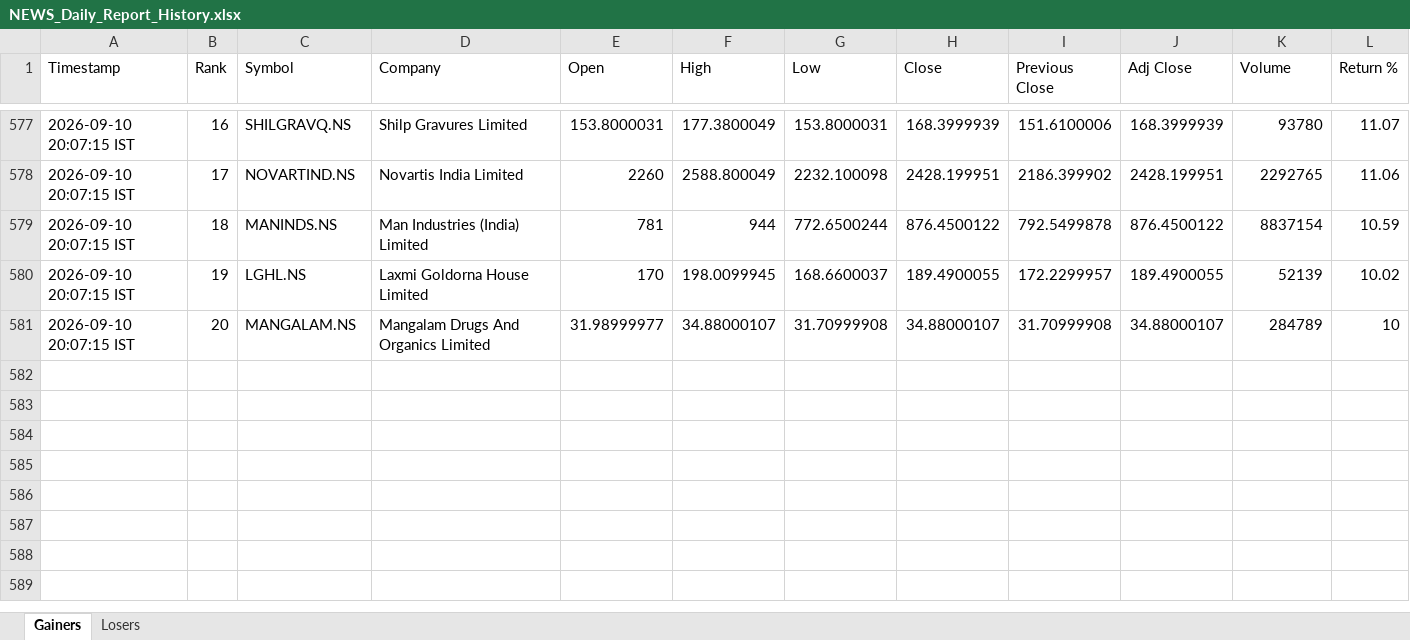
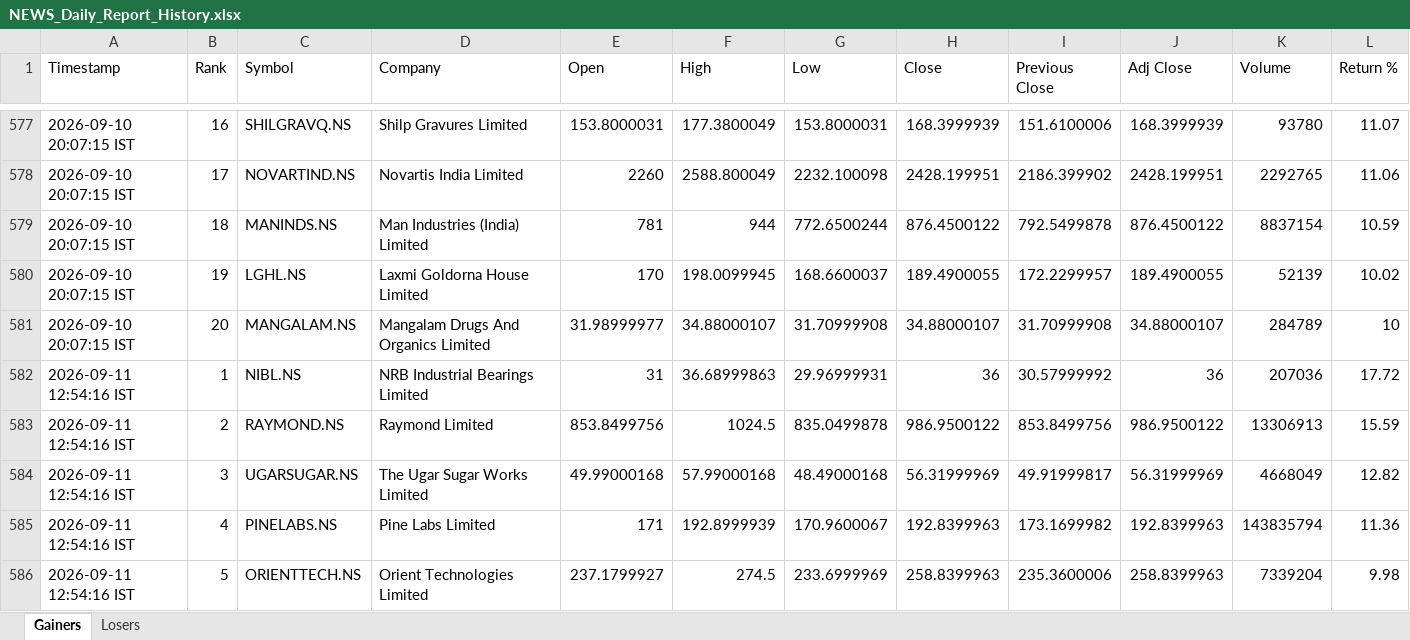
Before and after one commit to PavanSaiNekkala/News_Dividend_Fetcher, an Excel workbook: NEWS_Daily_Report/output/history/NEWS_Daily_Report_History.xlsx, sheet Gainers, drawn as a sheet; only a part is shown, gaps mark what is left out; values as stored, in another font and other column widths than the file's, no borders; rows hold the shown columns only; the diff covers the shown part only; the diff names each change by its address in the sheet, - before the commit and + after, or states it on an @@ line.

```diff
--- a/NEWS_Daily_Report/output/history/NEWS_Daily_Report_History.xlsx (sheet Gainers)
+++ b/NEWS_Daily_Report/output/history/NEWS_Daily_Report_History.xlsx (sheet Gainers)
+row 582: 2026-09-11 12:54:16 IST | 1 | NIBL.NS | NRB Industrial Bearings Limited | 31 | 36.68999863 | 29.96999931 | 36 | 30.57999992 | 36 | 207036 | 17.72
+row 583: 2026-09-11 12:54:16 IST | 2 | RAYMOND.NS | Raymond Limited | 853.8499756 | 1024.5 | 835.0499878 | 986.9500122 | 853.8499756 | 986.9500122 | 13306913 | 15.59
+row 584: 2026-09-11 12:54:16 IST | 3 | UGARSUGAR.NS | The Ugar Sugar Works Limited | 49.99000168 | 57.99000168 | 48.49000168 | 56.31999969 | 49.91999817 | 56.31999969 | 4668049 | 12.82
+row 585: 2026-09-11 12:54:16 IST | 4 | PINELABS.NS | Pine Labs Limited | 171 | 192.8999939 | 170.9600067 | 192.8399963 | 173.1699982 | 192.8399963 | 143835794 | 11.36
+row 586: 2026-09-11 12:54:16 IST | 5 | ORIENTTECH.NS | Orient Technologies Limited | 237.1799927 | 274.5 | 233.6999969 | 258.8399963 | 235.3600006 | 258.8399963 | 7339204 | 9.98
```
Also changed, not shown: 15 added rows elsewhere in this sheet, sheet Losers, NEWS_Daily_Report/output/latest/NEWS_Daily_Report.xlsx.
